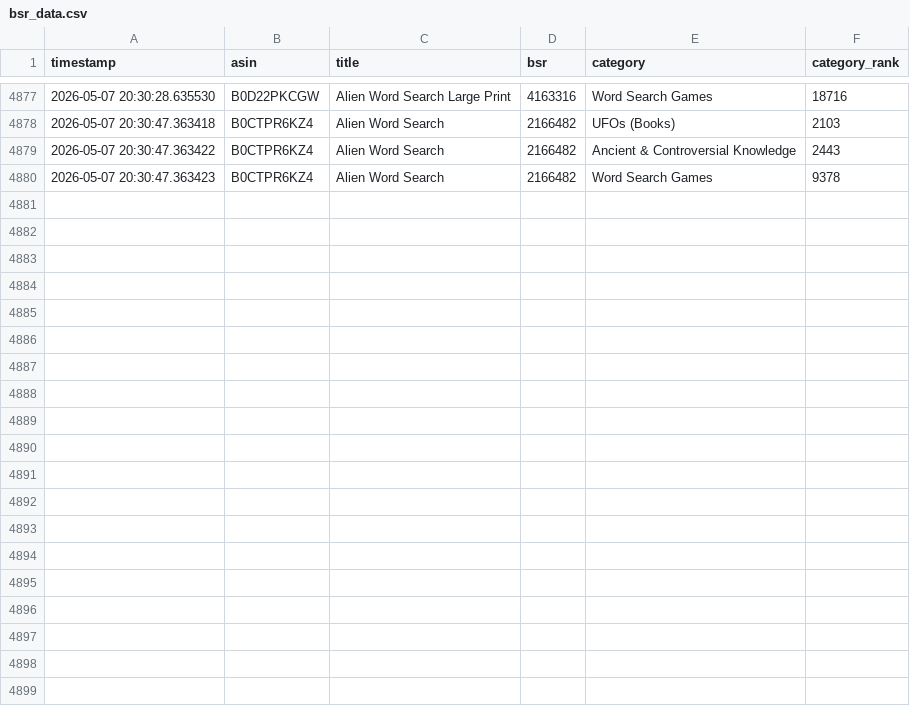
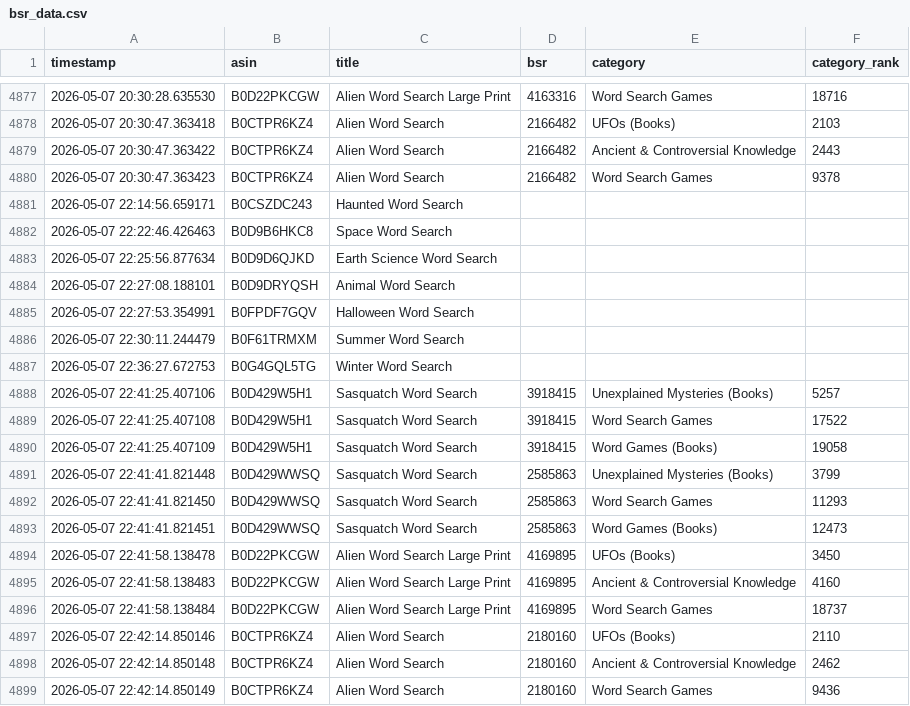
Before and after one commit to minoh79/kdp-bsr-tracker, a CSV file: bsr_data.csv, drawn as a sheet; only a part is shown, gaps mark what is left out; the diff names each change by its address in the sheet, - before the commit and + after, or states it on an @@ line.

```diff
--- a/bsr_data.csv
+++ b/bsr_data.csv
+row 4881: 2026-05-07 22:14:56.659171 | B0CSZDC243 | Haunted Word Search
+row 4882: 2026-05-07 22:22:46.426463 | B0D9B6HKC8 | Space Word Search
+row 4883: 2026-05-07 22:25:56.877634 | B0D9D6QJKD | Earth Science Word Search
+row 4884: 2026-05-07 22:27:08.188101 | B0D9DRYQSH | Animal Word Search
+row 4885: 2026-05-07 22:27:53.354991 | B0FPDF7GQV | Halloween Word Search
+row 4886: 2026-05-07 22:30:11.244479 | B0F61TRMXM | Summer Word Search
+row 4887: 2026-05-07 22:36:27.672753 | B0G4GQL5TG | Winter Word Search
+row 4888: 2026-05-07 22:41:25.407106 | B0D429W5H1 | Sasquatch Word Search | 3918415 | Unexplained Mysteries (Books) | 5257
+row 4889: 2026-05-07 22:41:25.407108 | B0D429W5H1 | Sasquatch Word Search | 3918415 | Word Search Games | 17522
+row 4890: 2026-05-07 22:41:25.407109 | B0D429W5H1 | Sasquatch Word Search | 3918415 | Word Games (Books) | 19058
+row 4891: 2026-05-07 22:41:41.821448 | B0D429WWSQ | Sasquatch Word Search | 2585863 | Unexplained Mysteries (Books) | 3799
+row 4892: 2026-05-07 22:41:41.821450 | B0D429WWSQ | Sasquatch Word Search | 2585863 | Word Search Games | 11293
+row 4893: 2026-05-07 22:41:41.821451 | B0D429WWSQ | Sasquatch Word Search | 2585863 | Word Games (Books) | 12473
+row 4894: 2026-05-07 22:41:58.138478 | B0D22PKCGW | Alien Word Search Large Print | 4169895 | UFOs (Books) | 3450
+row 4895: 2026-05-07 22:41:58.138483 | B0D22PKCGW | Alien Word Search Large Print | 4169895 | Ancient & Controversial Knowledge | 4160
+row 4896: 2026-05-07 22:41:58.138484 | B0D22PKCGW | Alien Word Search Large Print | 4169895 | Word Search Games | 18737
+row 4897: 2026-05-07 22:42:14.850146 | B0CTPR6KZ4 | Alien Word Search | 2180160 | UFOs (Books) | 2110
+row 4898: 2026-05-07 22:42:14.850148 | B0CTPR6KZ4 | Alien Word Search | 2180160 | Ancient & Controversial Knowledge | 2462
+row 4899: 2026-05-07 22:42:14.850149 | B0CTPR6KZ4 | Alien Word Search | 2180160 | Word Search Games | 9436
```
